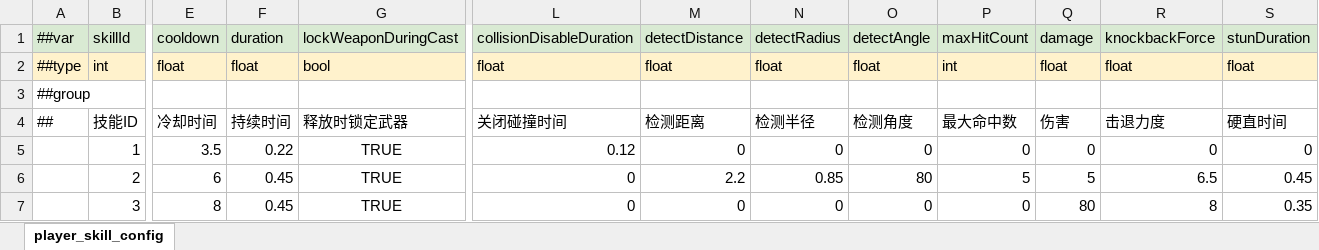
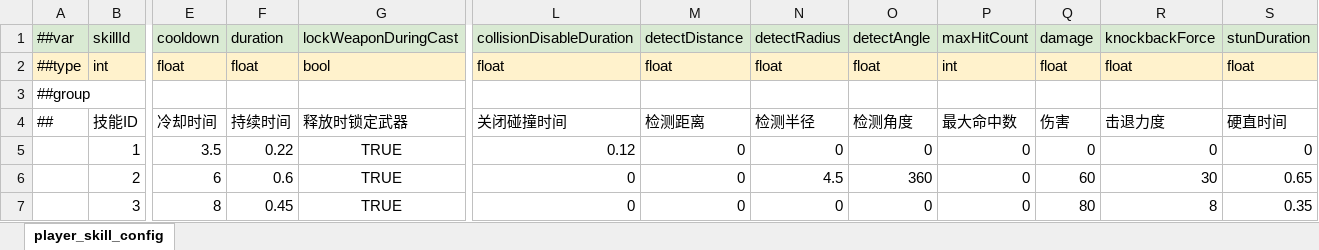
Before and after one commit to Sheng2580/FPSDemo, an Excel workbook: FPSDemo/MiniTemplate/Datas/#player_skill_config.xlsx, sheet player_skill_config, drawn as a sheet; only a part is shown, gaps mark what is left out; values as stored, in another font and other column widths than the file's, no borders; the diff names each change by its address in the sheet, - before the commit and + after, or states it on an @@ line.

```diff
--- a/FPSDemo/MiniTemplate/Datas/#player_skill_config.xlsx (sheet player_skill_config)
+++ b/FPSDemo/MiniTemplate/Datas/#player_skill_config.xlsx (sheet player_skill_config)
-F6: 0.45
+F6: 0.6
-M6: 2.2
+M6: 0
-N6: 0.85
+N6: 4.5
-O6: 80
+O6: 360
-P6: 5
+P6: 0
-Q6: 5
+Q6: 60
-R6: 6.5
+R6: 30
-S6: 0.45
+S6: 0.65
```
Also changed, not shown: 9 other files.
